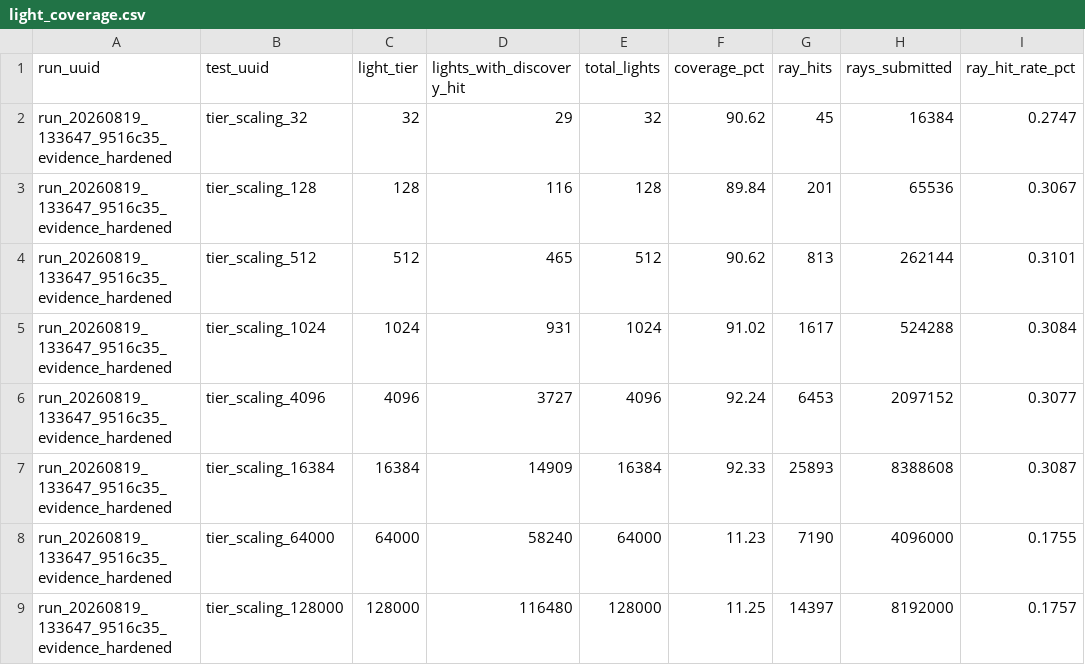
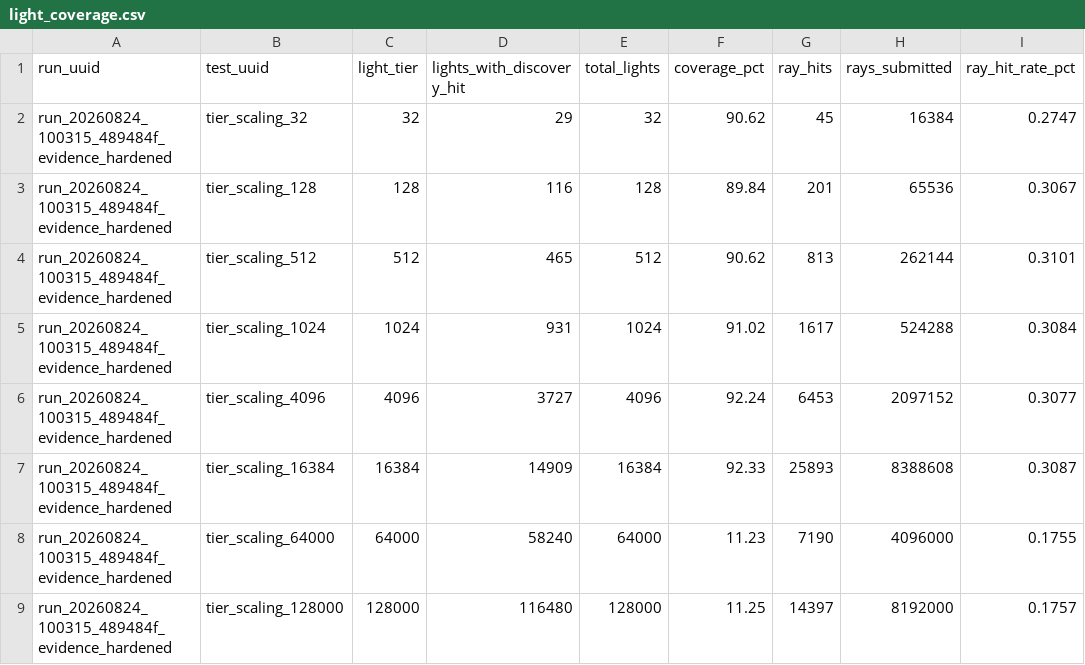
Before and after one commit to SadSinglePringle/RayLess, a CSV file: results/latest/light_coverage.csv, drawn as a sheet.

```diff
--- a/results/latest/light_coverage.csv
+++ b/results/latest/light_coverage.csv
@@ -1,9 +1,9 @@
 run_uuid,test_uuid,light_tier,lights_with_discovery_hit,total_lights,coverage_pct,ray_hits,rays_submitted,ray_hit_rate_pct
-run_20260819_133647_9516c35_evidence_hardened,tier_scaling_32,32,29,32,90.62,45,16384,0.2747
-run_20260819_133647_9516c35_evidence_hardened,tier_scaling_128,128,116,128,89.84,201,65536,0.3067
-run_20260819_133647_9516c35_evidence_hardened,tier_scaling_512,512,465,512,90.62,813,262144,0.3101
-run_20260819_133647_9516c35_evidence_hardened,tier_scaling_1024,1024,931,1024,91.02,1617,524288,0.3084
-run_20260819_133647_9516c35_evidence_hardened,tier_scaling_4096,4096,3727,4096,92.24,6453,2097152,0.3077
-run_20260819_133647_9516c35_evidence_hardened,tier_scaling_16384,16384,14909,16384,92.33,25893,8388608,0.3087
-run_20260819_133647_9516c35_evidence_hardened,tier_scaling_64000,64000,58240,64000,11.23,7190,4096000,0.1755
-run_20260819_133647_9516c35_evidence_hardened,tier_scaling_128000,128000,116480,128000,11.25,14397,8192000,0.1757
+run_20260824_100315_489484f_evidence_hardened,tier_scaling_32,32,29,32,90.62,45,16384,0.2747
+run_20260824_100315_489484f_evidence_hardened,tier_scaling_128,128,116,128,89.84,201,65536,0.3067
+run_20260824_100315_489484f_evidence_hardened,tier_scaling_512,512,465,512,90.62,813,262144,0.3101
+run_20260824_100315_489484f_evidence_hardened,tier_scaling_1024,1024,931,1024,91.02,1617,524288,0.3084
+run_20260824_100315_489484f_evidence_hardened,tier_scaling_4096,4096,3727,4096,92.24,6453,2097152,0.3077
+run_20260824_100315_489484f_evidence_hardened,tier_scaling_16384,16384,14909,16384,92.33,25893,8388608,0.3087
+run_20260824_100315_489484f_evidence_hardened,tier_scaling_64000,64000,58240,64000,11.23,7190,4096000,0.1755
+run_20260824_100315_489484f_evidence_hardened,tier_scaling_128000,128000,116480,128000,11.25,14397,8192000,0.1757
```
Also changed, not shown: results/latest/probe_fanin.csv, results/latest/topk_quality_sweep.csv, 32 other files.
